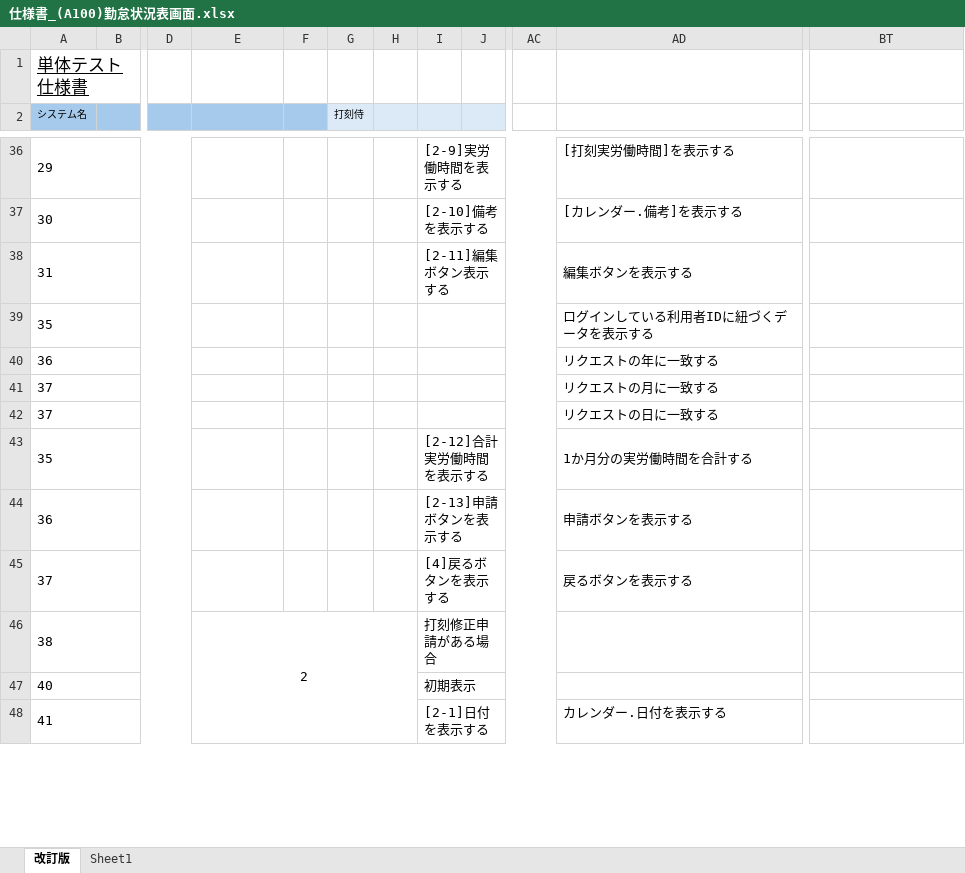
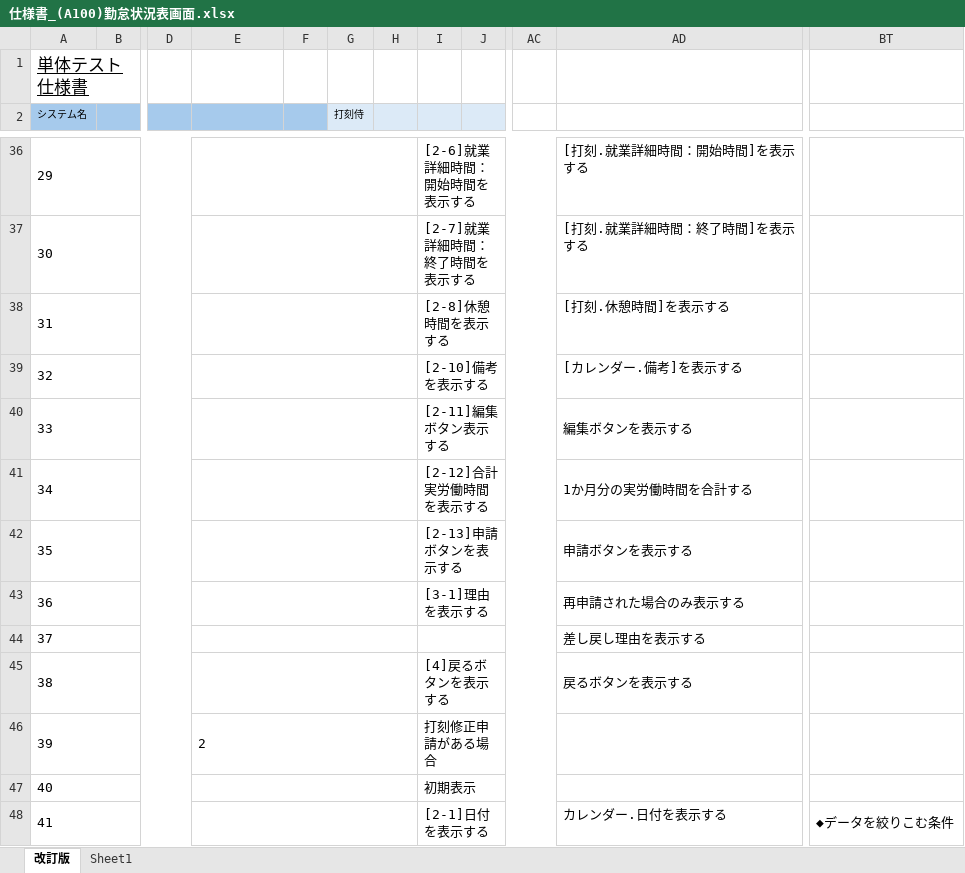
Before and after one commit to yoshiaradaiki/dakokusamurai-git-repository, an Excel workbook: 設計書_打刻侍/50_単体テスト/仕様書_(A100)勤怠状況表画面.xlsx, sheet 改訂版, drawn as a sheet; only a part is shown, gaps mark what is left out; values as stored, in another font and other column widths than the file's, no borders; removed rows and columns are numbered as before the commit, all else as after; rows hold the shown columns only; the diff covers the shown part only; the diff names each change by its address in the sheet, - before the commit and + after, or states it on an @@ line.

```diff
--- a/設計書_打刻侍/50_単体テスト/仕様書_(A100)勤怠状況表画面.xlsx (sheet 改訂版)
+++ b/設計書_打刻侍/50_単体テスト/仕様書_(A100)勤怠状況表画面.xlsx (sheet 改訂版)
+E36:H36 merged
-I36: [2-9]実労働時間を表示する
+I36: [2-6]就業詳細時間：開始時間を表示する
-AD36: [打刻実労働時間]を表示する
+AD36: [打刻.就業詳細時間：開始時間]を表示する
+row 37: 30 |  |  |  |  |  |  | [2-7]就業詳細時間：終了時間を表示する |  |  | [打刻.就業詳細時間：終了時間]を表示する
+row 38: 31 |  |  |  |  |  |  | [2-8]休憩時間を表示する |  |  | [打刻.休憩時間]を表示する
-A39 (システム名): 30
+A39 (システム名): 32
+E39:H39 merged
-A40 (システム名): 31
+A40 (システム名): 33
+E40:H40 merged
-row 39: 35 |  |  |  |  |  |  |  |  |  | ログインしている利用者IDに紐づくデータを表示する
-row 40: 36 |  |  |  |  |  |  |  |  |  | リクエストの年に一致する
-row 41: 37 |  |  |  |  |  |  |  |  |  | リクエストの月に一致する
-row 42: 37 |  |  |  |  |  |  |  |  |  | リクエストの日に一致する
-A41 (システム名): 35
+A41 (システム名): 34
+E41:H41 merged
+row 42: 35 |  |  |  |  |  |  | [2-13]申請ボタンを表示する |  |  | 申請ボタンを表示する
+E43:H43 merged
-I43: [2-13]申請ボタンを表示する
+I43: [3-1]理由を表示する
-AD43: 申請ボタンを表示する
+AD43: 再申請された場合のみ表示する
+row 44: 37 |  |  |  |  |  |  |  |  |  | 差し戻し理由を表示する
-A45 (システム名): 37
+A45 (システム名): 38
+E45:H45 merged
-A46 (システム名): 38
+A46 (システム名): 39
-E46 alignment: center
+E46 alignment: left
-E46:H65 merged
+E46:H46 merged
+E47:H47 merged
+E48:H48 merged
-BT48: (empty)
+BT48: ◆データを絞りこむ条件
```
Also changed, not shown: other rows of this sheet, 設計書_打刻侍/20_基本設計/02_画面定義/画面定義書/画面定義書（A100）勤怠状況表画面.xlsx, 設計書_打刻侍/50_単体テスト/仕様書_(C000)共通ヘッダー.xlsx.
